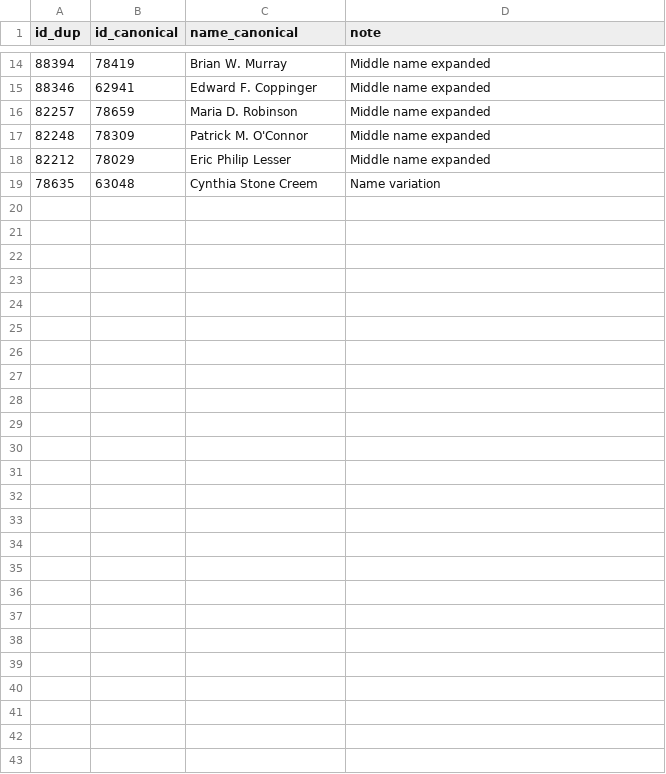
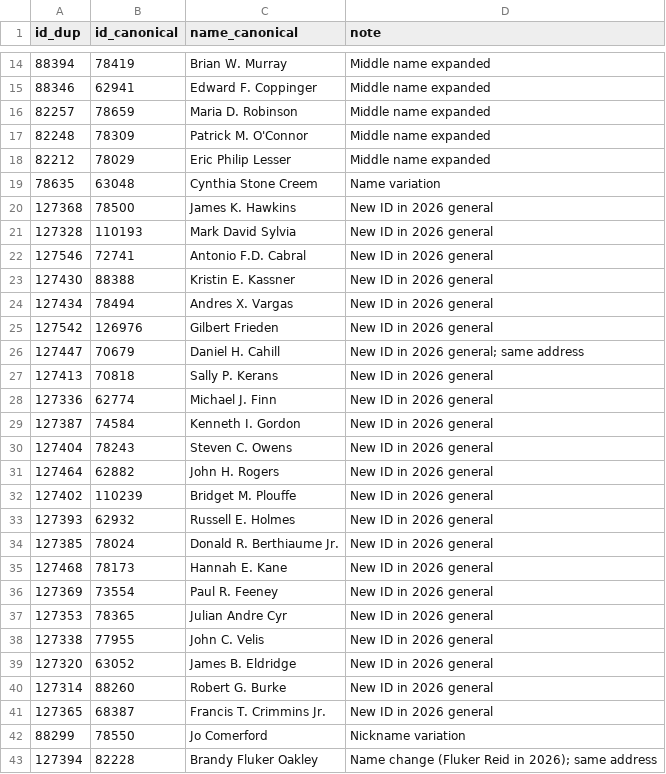
Before and after one commit to bwbensonjr/ma-election-db, a CSV file: data/candidate-id-map.csv, drawn as a sheet; only a part is shown, gaps mark what is left out; the diff names each change by its address in the sheet, - before the commit and + after, or states it on an @@ line.

```diff
--- a/data/candidate-id-map.csv
+++ b/data/candidate-id-map.csv
+row 20: 127368 | 78500 | James K. Hawkins | New ID in 2026 general
+row 21: 127328 | 110193 | Mark David Sylvia | New ID in 2026 general
+row 22: 127546 | 72741 | Antonio F.D. Cabral | New ID in 2026 general
+row 23: 127430 | 88388 | Kristin E. Kassner | New ID in 2026 general
+row 24: 127434 | 78494 | Andres X. Vargas | New ID in 2026 general
+row 25: 127542 | 126976 | Gilbert Frieden | New ID in 2026 general
+row 26: 127447 | 70679 | Daniel H. Cahill | New ID in 2026 general; same address
+row 27: 127413 | 70818 | Sally P. Kerans | New ID in 2026 general
+row 28: 127336 | 62774 | Michael J. Finn | New ID in 2026 general
+row 29: 127387 | 74584 | Kenneth I. Gordon | New ID in 2026 general
+row 30: 127404 | 78243 | Steven C. Owens | New ID in 2026 general
+row 31: 127464 | 62882 | John H. Rogers | New ID in 2026 general
+row 32: 127402 | 110239 | Bridget M. Plouffe | New ID in 2026 general
+row 33: 127393 | 62932 | Russell E. Holmes | New ID in 2026 general
+row 34: 127385 | 78024 | Donald R. Berthiaume Jr. | New ID in 2026 general
+row 35: 127468 | 78173 | Hannah E. Kane | New ID in 2026 general
+row 36: 127369 | 73554 | Paul R. Feeney | New ID in 2026 general
+row 37: 127353 | 78365 | Julian Andre Cyr | New ID in 2026 general
+row 38: 127338 | 77955 | John C. Velis | New ID in 2026 general
+row 39: 127320 | 63052 | James B. Eldridge | New ID in 2026 general
+row 40: 127314 | 88260 | Robert G. Burke | New ID in 2026 general
+row 41: 127365 | 68387 | Francis T. Crimmins Jr. | New ID in 2026 general
+row 42: 88299 | 78550 | Jo Comerford | Nickname variation
+row 43: 127394 | 82228 | Brandy Fluker Oakley | Name change (Fluker Reid in 2026); same address
```
Also changed, not shown: 6 other files.
